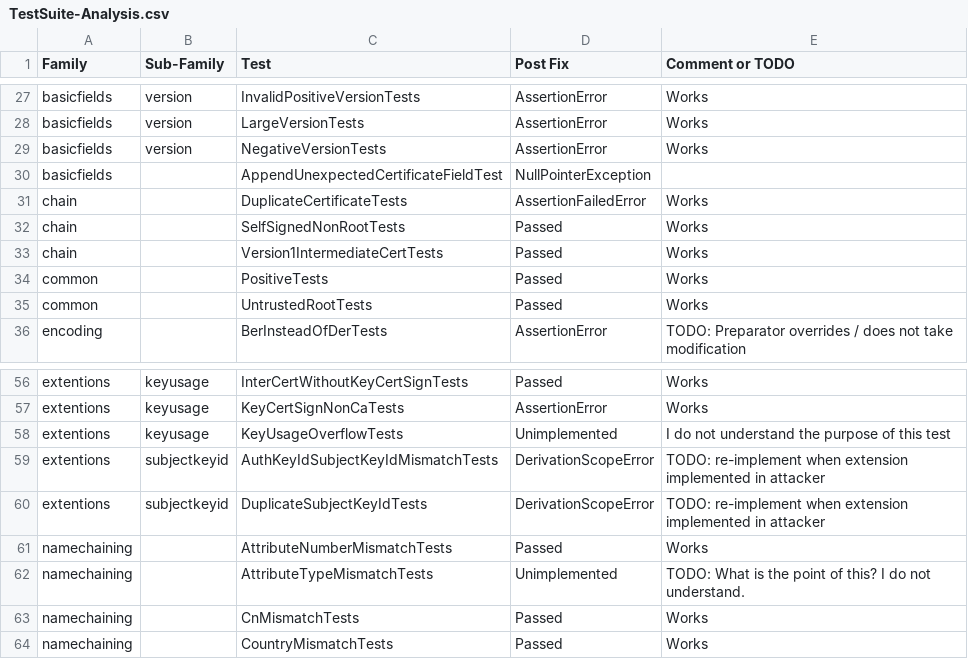
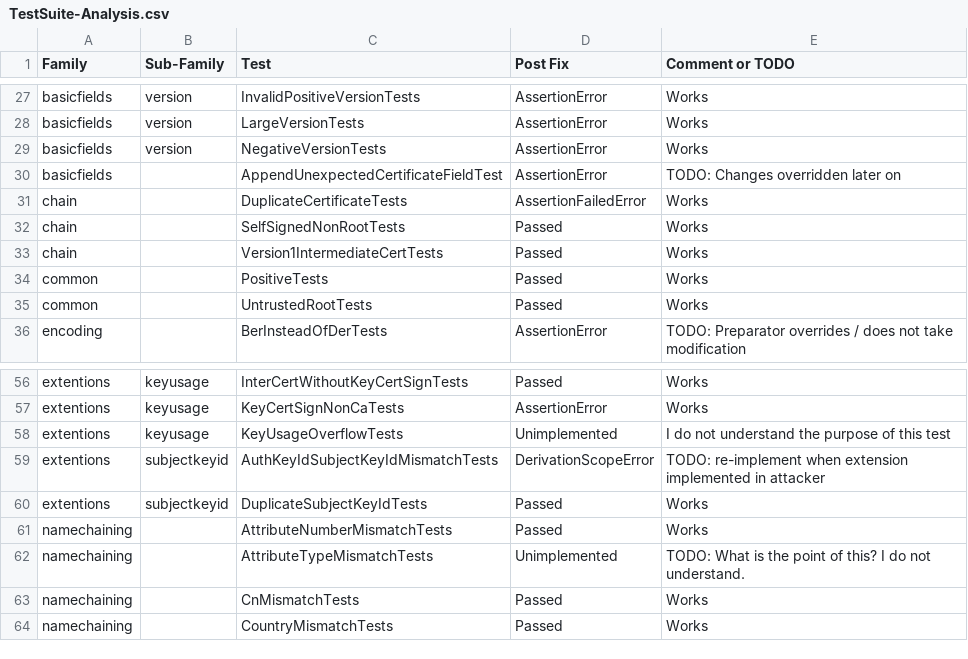
Before and after one commit to tls-attacker/X509-Anvil, a CSV file: TestSuite-Analysis/TestSuite-Analysis.csv, drawn as a sheet; only a part is shown, gaps mark what is left out.

Commit message:
fix: more tests and integrated subject key identifier extension tests

```diff
--- a/TestSuite-Analysis/TestSuite-Analysis.csv
+++ b/TestSuite-Analysis/TestSuite-Analysis.csv
@@ -29,3 +29,3 @@ basicfields,version,LargeVersionTests,AssertionError, Works
 basicfields,version,NegativeVersionTests,AssertionError, Works
-basicfields,,AppendUnexpectedCertificateFieldTest,NullPointerException,
+basicfields,,AppendUnexpectedCertificateFieldTest,AssertionError, TODO: Changes overridden later on
 chain,,DuplicateCertificateTests,AssertionFailedError, Works
@@ -59,3 +59,3 @@ extentions,keyusage,KeyUsageOverflowTests,Unimplemented, I do not understand the
 extentions,subjectkeyid,AuthKeyIdSubjectKeyIdMismatchTests,DerivationScopeError, TODO: re-implement when extension implemented in attacker
-extentions,subjectkeyid,DuplicateSubjectKeyIdTests,DerivationScopeError, TODO: re-implement when extension implemented in attacker
+extentions,subjectkeyid,DuplicateSubjectKeyIdTests,Passed, Works
 namechaining,,AttributeNumberMismatchTests,Passed, Works
```
Also changed, not shown: 7 other files.
